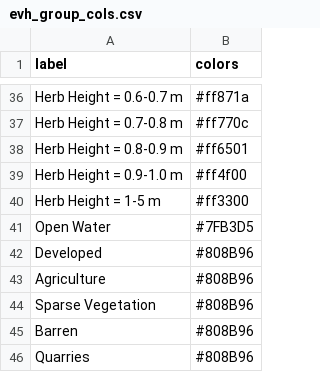
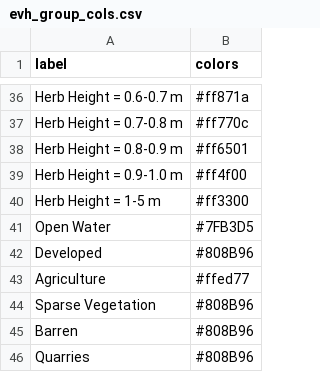
Before and after one commit to alexmezera/nnmpla, a CSV file: data/evh_group_cols.csv, drawn as a sheet; only a part is shown, gaps mark what is left out.

```diff
--- a/data/evh_group_cols.csv
+++ b/data/evh_group_cols.csv
@@ -42,3 +42,3 @@ Open Water,#7FB3D5
 Developed,#808B96
-Agriculture,#808B96
+Agriculture,#ffed77
 Sparse Vegetation,#808B96
```
Also changed, not shown: data/evc_group_cols.csv, 43 other files.
